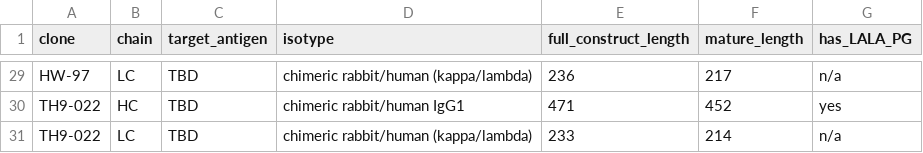
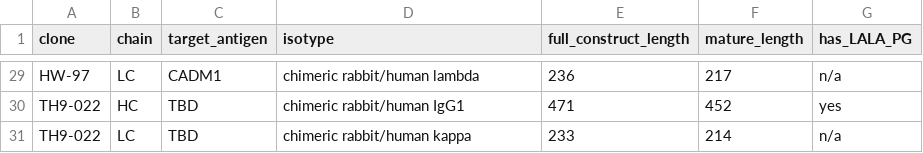
Before and after one commit to hedawils/MM_computational_epitope_mapping, a CSV file: data/raw/sequences/antibody_metadata.csv, drawn as a sheet; only a part is shown, gaps mark what is left out; the diff covers the shown part only; the diff names each change by its address in the sheet, - before the commit and + after, or states it on an @@ line.

Commit message:
Add target antigen and isotype metadata for 13 of 15 clones

```diff
--- a/data/raw/sequences/antibody_metadata.csv
+++ b/data/raw/sequences/antibody_metadata.csv
-C29 (target_antigen): TBD
+C29 (target_antigen): CADM1
-D29 (isotype): chimeric rabbit/human (kappa/lambda)
+D29 (isotype): chimeric rabbit/human lambda
-D31 (isotype): chimeric rabbit/human (kappa/lambda)
+D31 (isotype): chimeric rabbit/human kappa
```
Also changed, not shown: 38 edited cells elsewhere in this file, 2 other files.
